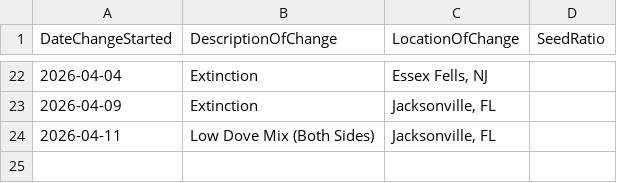
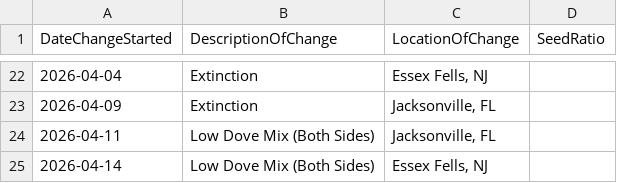
Before and after one commit to david-j-cox/backyard-ecology, a CSV file: data/phase_change_data.csv, drawn as a sheet; only a part is shown, gaps mark what is left out; the diff names each change by its address in the sheet, - before the commit and + after, or states it on an @@ line.

```diff
--- a/data/phase_change_data.csv
+++ b/data/phase_change_data.csv
+row 25: 2026-04-14 | Low Dove Mix (Both Sides) | Essex Fells, NJ
```
Also changed, not shown: data/birdcast_data.csv, data/daily_summaries_all_locations.csv, 24 other files.
